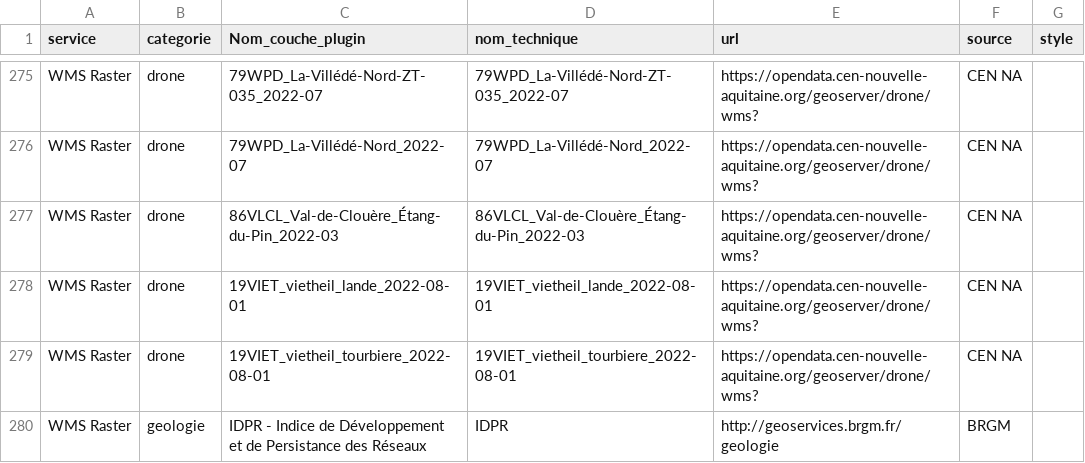
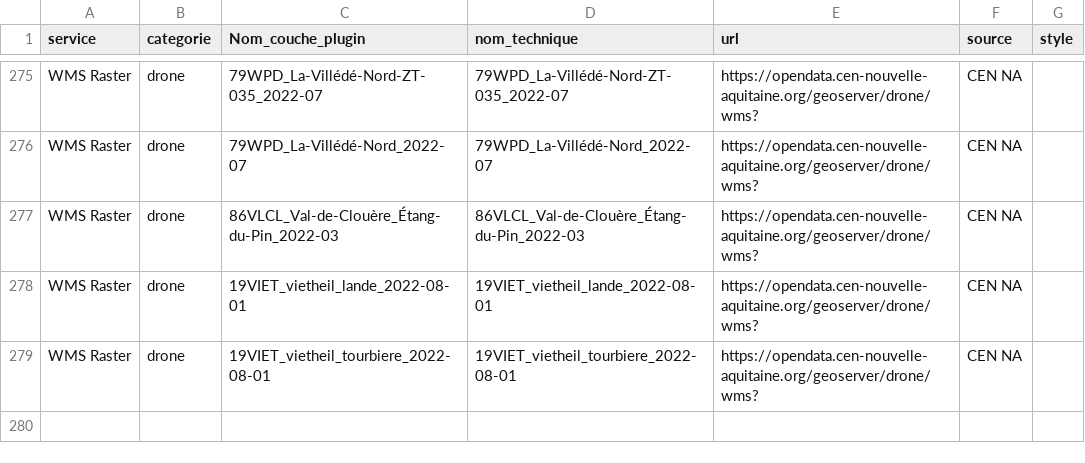
Before and after one commit to CEN-Nouvelle-Aquitaine/fluxcen, a CSV file: flux.csv, drawn as a sheet; only a part is shown, gaps mark what is left out; the diff names each change by its address in the sheet, - before the commit and + after, or states it on an @@ line.

Commit message:
Update flux.csv

```diff
--- a/flux.csv
+++ b/flux.csv
-row 280: WMS Raster | geologie | IDPR - Indice de Développement et de Persistance des Réseaux | IDPR | http://geoservices.brgm.fr/geologie | BRGM
```
